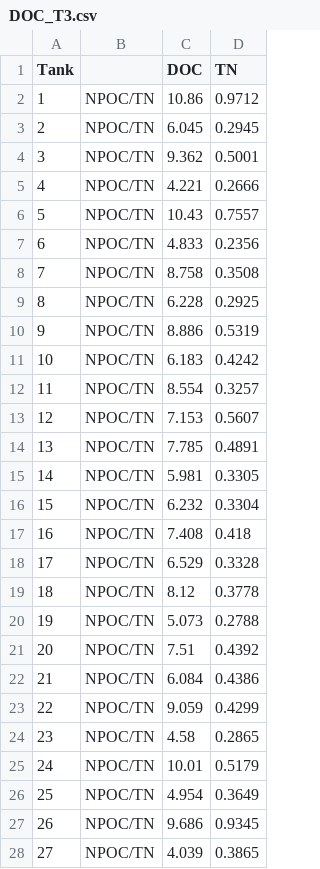
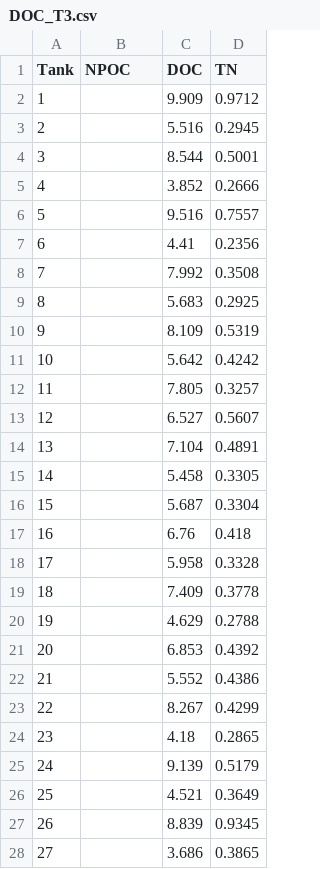
Before and after one commit to cbwall/Pyromania, a CSV file: data/DOC.TN/DOC_T3.csv, drawn as a sheet; only a part is shown; the diff covers the shown part only.

```diff
--- a/data/DOC.TN/DOC_T3.csv
+++ b/data/DOC.TN/DOC_T3.csv
@@ -1,28 +1,28 @@
-Tank,,DOC,TN
-1,NPOC/TN,10.86,0.9712
-2,NPOC/TN,6.045,0.2945
-3,NPOC/TN,9.362,0.5001
-4,NPOC/TN,4.221,0.2666
-5,NPOC/TN,10.43,0.7557
-6,NPOC/TN,4.833,0.2356
-7,NPOC/TN,8.758,0.3508
-8,NPOC/TN,6.228,0.2925
-9,NPOC/TN,8.886,0.5319
-10,NPOC/TN,6.183,0.4242
-11,NPOC/TN,8.554,0.3257
-12,NPOC/TN,7.153,0.5607
-13,NPOC/TN,7.785,0.4891
-14,NPOC/TN,5.981,0.3305
-15,NPOC/TN,6.232,0.3304
-16,NPOC/TN,7.408,0.418
-17,NPOC/TN,6.529,0.3328
-18,NPOC/TN,8.12,0.3778
-19,NPOC/TN,5.073,0.2788
-20,NPOC/TN,7.51,0.4392
-21,NPOC/TN,6.084,0.4386
-22,NPOC/TN,9.059,0.4299
-23,NPOC/TN,4.58,0.2865
-24,NPOC/TN,10.01,0.5179
-25,NPOC/TN,4.954,0.3649
-26,NPOC/TN,9.686,0.9345
-27,NPOC/TN,4.039,0.3865
+Tank,NPOC,DOC,TN
+1,,9.909,0.9712
+2,,5.516,0.2945
+3,,8.544,0.5001
+4,,3.852,0.2666
+5,,9.516,0.7557
+6,,4.41,0.2356
+7,,7.992,0.3508
+8,,5.683,0.2925
+9,,8.109,0.5319
+10,,5.642,0.4242
+11,,7.805,0.3257
+12,,6.527,0.5607
+13,,7.104,0.4891
+14,,5.458,0.3305
+15,,5.687,0.3304
+16,,6.76,0.418
+17,,5.958,0.3328
+18,,7.409,0.3778
+19,,4.629,0.2788
+20,,6.853,0.4392
+21,,5.552,0.4386
+22,,8.267,0.4299
+23,,4.18,0.2865
+24,,9.139,0.5179
+25,,4.521,0.3649
+26,,8.839,0.9345
+27,,3.686,0.3865
```
Also changed, not shown: 6 edited cells elsewhere in this file, data/DOC.TN/DOC_T0.csv, data/DOC.TN/DOC_T4.csv, 7 other files.
